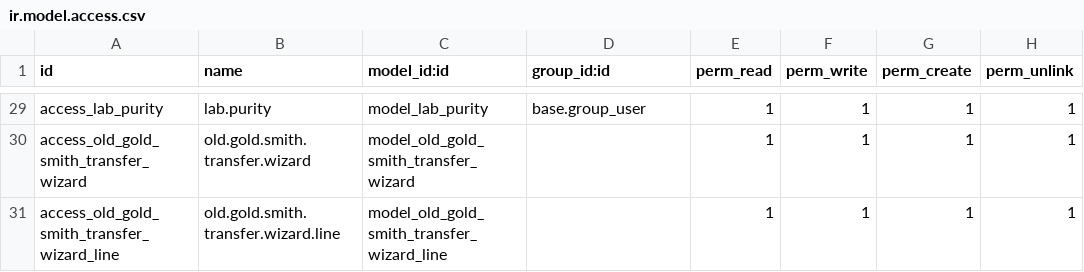
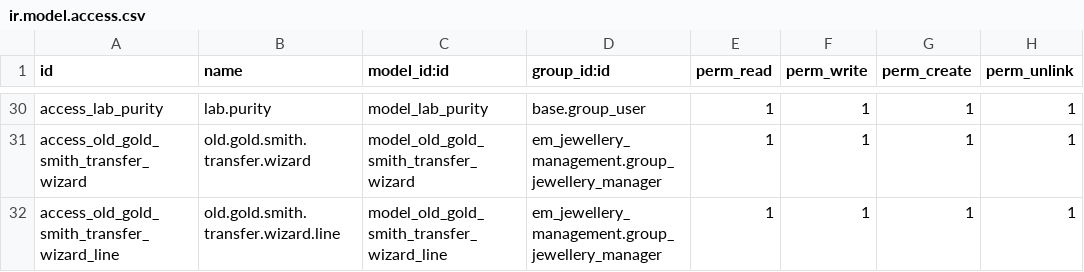
Before and after one commit to sinank-sinu/gold-jewels, a CSV file: em_nakshathra_jewellery/em_jewellery_management/security/ir.model.access.csv, drawn as a sheet; only a part is shown, gaps mark what is left out; addresses are those after the commit; the diff covers the shown part only; the diff names each change by its address in the sheet, - before the commit and + after, or states it on an @@ line.

```diff
--- a/em_nakshathra_jewellery/em_jewellery_management/security/ir.model.access.csv
+++ b/em_nakshathra_jewellery/em_jewellery_management/security/ir.model.access.csv
-D31:D32 (group_id:id): (empty)
+D31:D32 (group_id:id): em_jewellery_management.group_jewellery_manager
```
Also changed, not shown: 1 added row and 29 edited cells elsewhere in this file, 11 other files.
